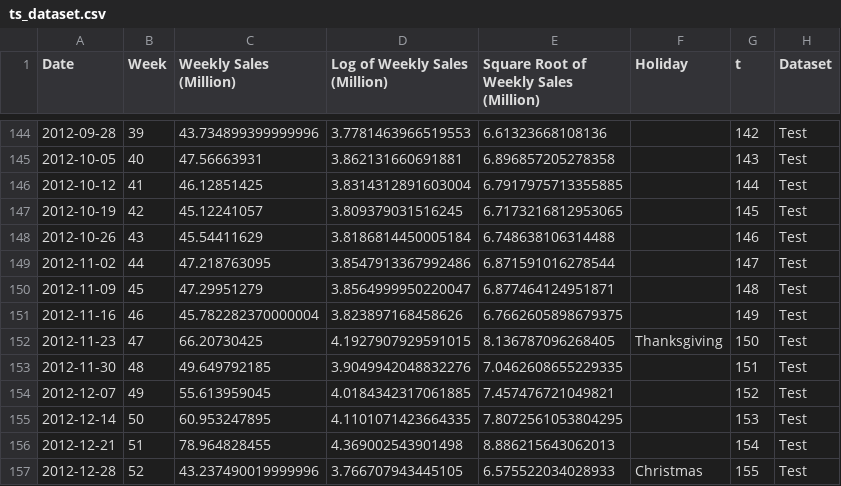
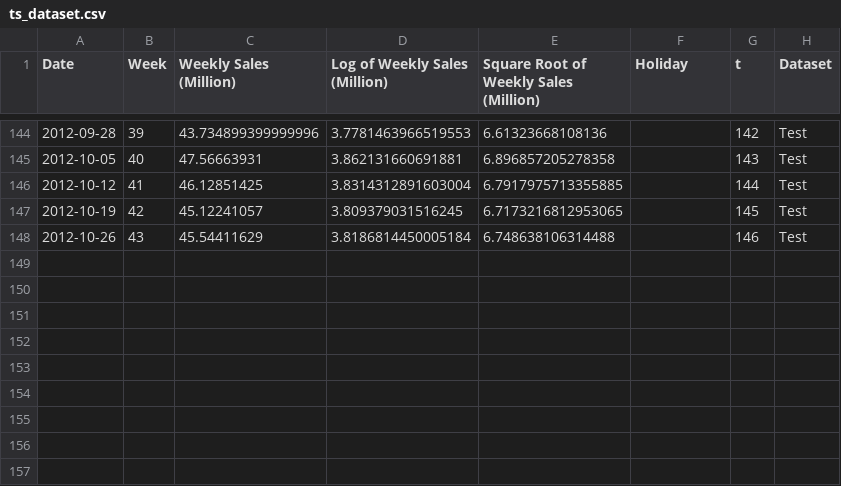
Before and after one commit to nphan20181/time_series_forecast, a CSV file: data/ts_dataset.csv, drawn as a sheet; only a part is shown, gaps mark what is left out; the diff names each change by its address in the sheet, - before the commit and + after, or states it on an @@ line.

```diff
--- a/data/ts_dataset.csv
+++ b/data/ts_dataset.csv
-row 149: 2012-11-02 | 44 | 47.218763095 | 3.8547913367992486 | 6.871591016278544 |  | 147 | Test
-row 150: 2012-11-09 | 45 | 47.29951279 | 3.8564999950220047 | 6.877464124951871 |  | 148 | Test
-row 151: 2012-11-16 | 46 | 45.782282370000004 | 3.823897168458626 | 6.7662605898679375 |  | 149 | Test
-row 152: 2012-11-23 | 47 | 66.20730425 | 4.1927907929591015 | 8.136787096268405 | Thanksgiving | 150 | Test
-row 153: 2012-11-30 | 48 | 49.649792185 | 3.9049942048832276 | 7.0462608655229335 |  | 151 | Test
-row 154: 2012-12-07 | 49 | 55.613959045 | 4.0184342317061885 | 7.457476721049821 |  | 152 | Test
-row 155: 2012-12-14 | 50 | 60.953247895 | 4.1101071423664335 | 7.8072561053804295 |  | 153 | Test
-row 156: 2012-12-21 | 51 | 78.964828455 | 4.369002543901498 | 8.886215643062013 |  | 154 | Test
-row 157: 2012-12-28 | 52 | 43.237490019999996 | 3.766707943445105 | 6.575522034028933 | Christmas | 155 | Test
```
Also changed, not shown: 1 other file.
